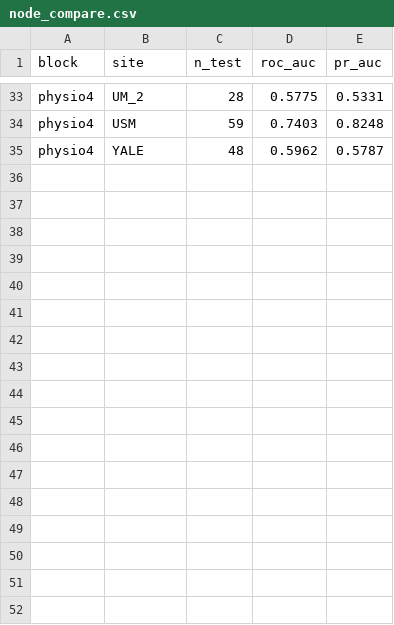
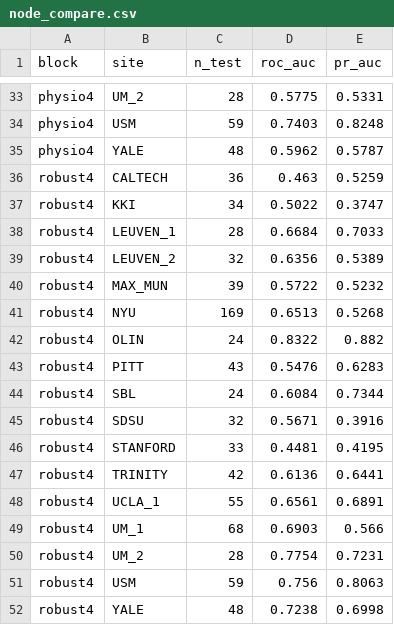
Before and after one commit to hazrotali2003028/Thesis-with-ABIDE-dataset, a CSV file: dualgraph/results/node_compare.csv, drawn as a sheet; only a part is shown, gaps mark what is left out; the diff names each change by its address in the sheet, - before the commit and + after, or states it on an @@ line.

```diff
--- a/dualgraph/results/node_compare.csv
+++ b/dualgraph/results/node_compare.csv
+row 36: robust4 | CALTECH | 36 | 0.463 | 0.5259
+row 37: robust4 | KKI | 34 | 0.5022 | 0.3747
+row 38: robust4 | LEUVEN_1 | 28 | 0.6684 | 0.7033
+row 39: robust4 | LEUVEN_2 | 32 | 0.6356 | 0.5389
+row 40: robust4 | MAX_MUN | 39 | 0.5722 | 0.5232
+row 41: robust4 | NYU | 169 | 0.6513 | 0.5268
+row 42: robust4 | OLIN | 24 | 0.8322 | 0.882
+row 43: robust4 | PITT | 43 | 0.5476 | 0.6283
+row 44: robust4 | SBL | 24 | 0.6084 | 0.7344
+row 45: robust4 | SDSU | 32 | 0.5671 | 0.3916
+row 46: robust4 | STANFORD | 33 | 0.4481 | 0.4195
+row 47: robust4 | TRINITY | 42 | 0.6136 | 0.6441
+row 48: robust4 | UCLA_1 | 55 | 0.6561 | 0.6891
+row 49: robust4 | UM_1 | 68 | 0.6903 | 0.566
+row 50: robust4 | UM_2 | 28 | 0.7754 | 0.7231
+row 51: robust4 | USM | 59 | 0.756 | 0.8063
+row 52: robust4 | YALE | 48 | 0.7238 | 0.6998
```
Also changed, not shown: 2 other files.
